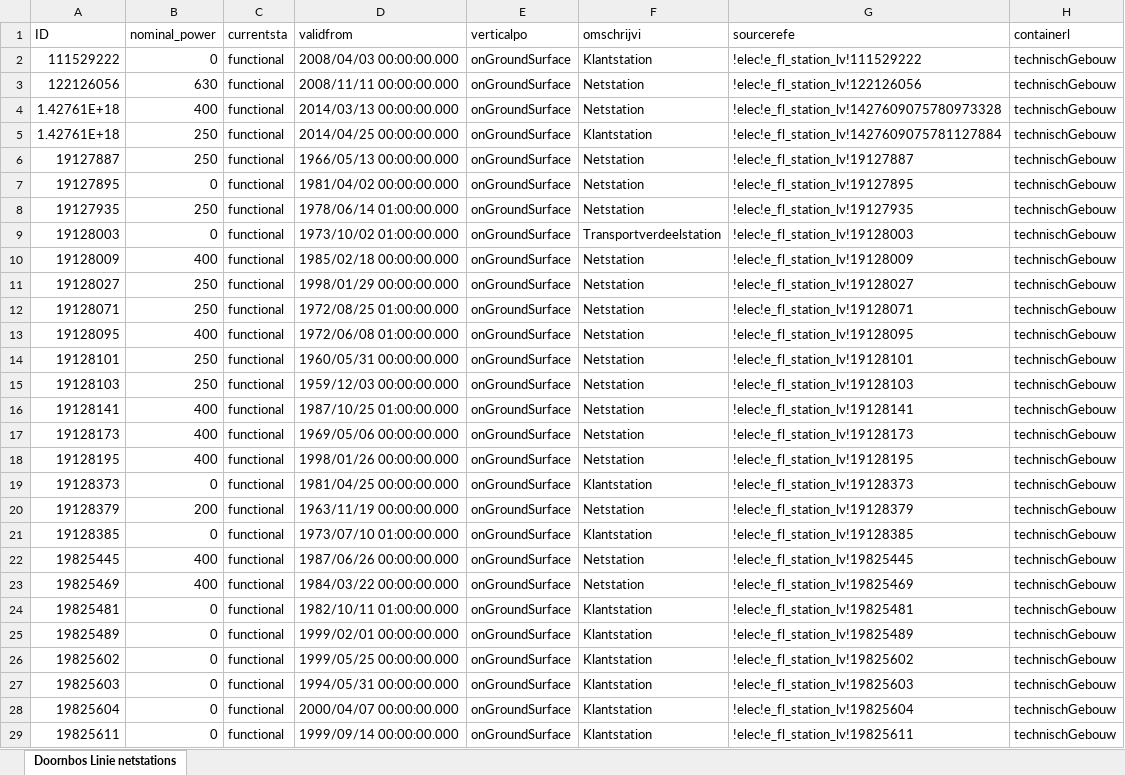
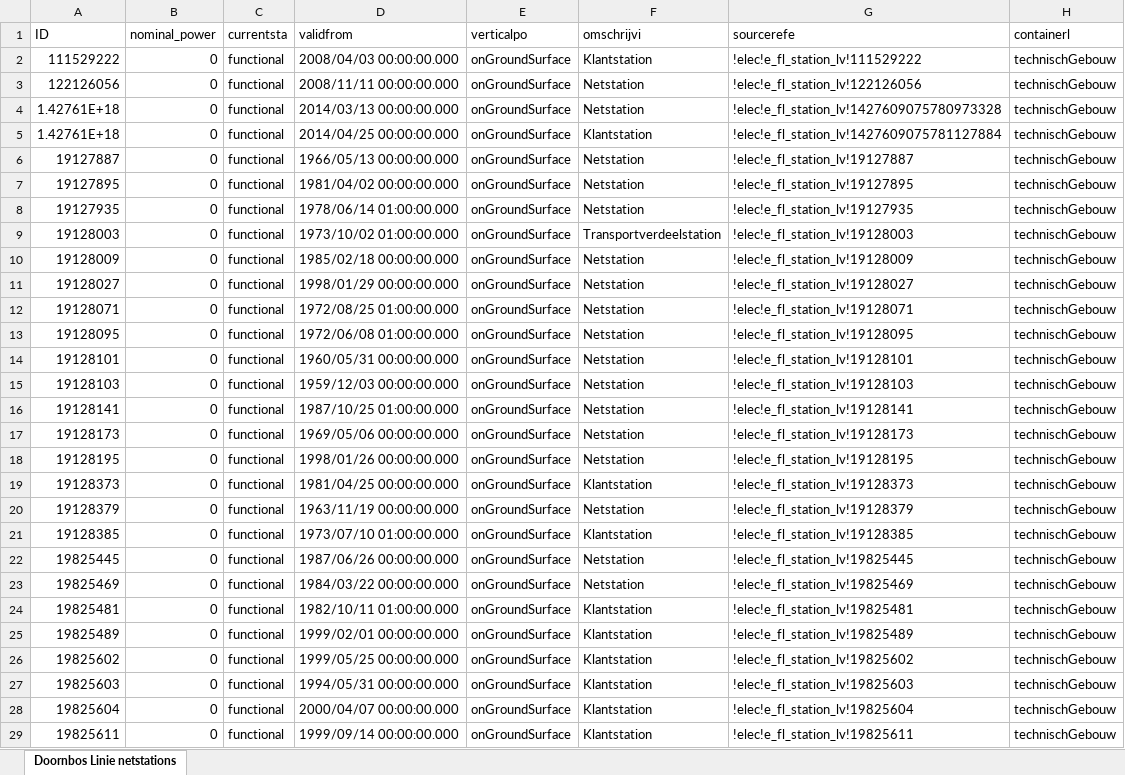
Before and after one commit to Zenmo/Brabant-buurt-serious-game, an Excel workbook: Data/Doornbos Linie netstations.xlsx, sheet Doornbos Linie netstations, drawn as a sheet; only a part is shown; values as stored, in another font and other column widths than the file's, no borders; the diff covers the shown part only; the diff names each change by its address in the sheet, - before the commit and + after, or states it on an @@ line.

Commit message:
Ignore data file

```diff
--- a/Data/Doornbos Linie netstations.xlsx (sheet Doornbos Linie netstations)
+++ b/Data/Doornbos Linie netstations.xlsx (sheet Doornbos Linie netstations)
-B3 (nominal_power): 630
+B3 (nominal_power): 0
-B4 (nominal_power): 400
+B4 (nominal_power): 0
-B5:B6 (nominal_power): 250
+B5:B6 (nominal_power): 0
-B8 (nominal_power): 250
+B8 (nominal_power): 0
-B10 (nominal_power): 400
+B10 (nominal_power): 0
-B11:B12 (nominal_power): 250
+B11:B12 (nominal_power): 0
-B13 (nominal_power): 400
+B13 (nominal_power): 0
-B14:B15 (nominal_power): 250
+B14:B15 (nominal_power): 0
-B16:B18 (nominal_power): 400
+B16:B18 (nominal_power): 0
-B20 (nominal_power): 200
+B20 (nominal_power): 0
-B22:B23 (nominal_power): 400
+B22:B23 (nominal_power): 0
```
Also changed, not shown: 6 edited cells elsewhere in this sheet, formulas that keep their value, Data/Afrikaanderbuurt_midden_lv_stations.xlsx, Data/Sleeuwijk west LV netstations.xlsx, 3 other files.
